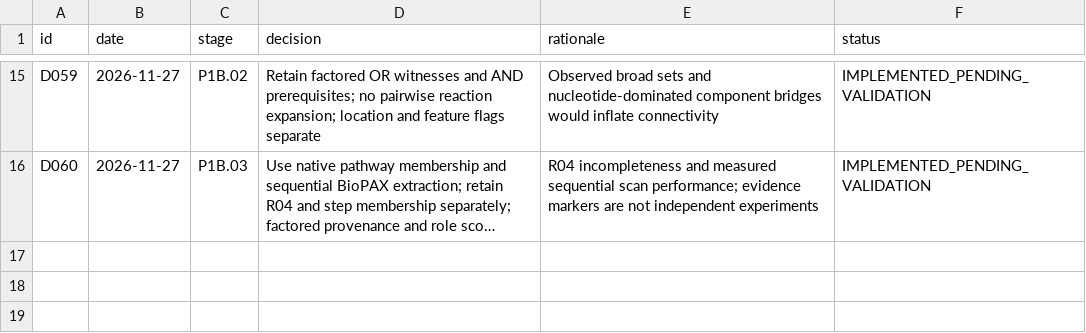
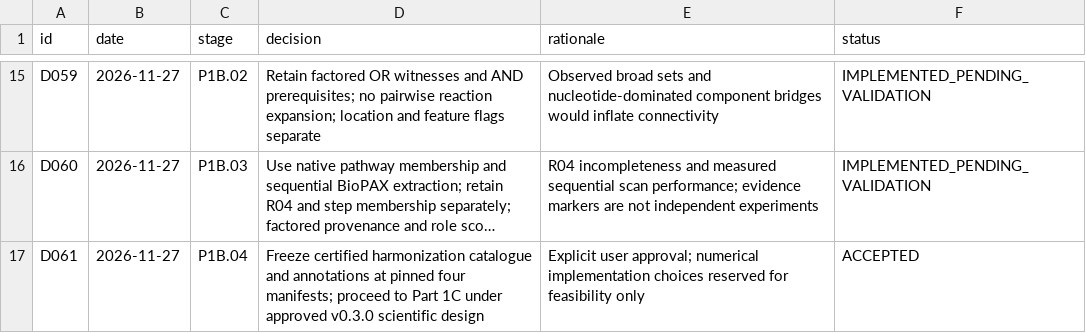
Before and after one commit to nousiaso/cellular-functional-architecture, a TSV file: registries/DECISION_LOG.tsv, drawn as a sheet; only a part is shown, gaps mark what is left out; long unchanged cells end in …; the diff names each change by its address in the sheet, - before the commit and + after, or states it on an @@ line.

Commit message:
Freeze approved Part 1B catalogue under agreed scientific design

```diff
--- a/registries/DECISION_LOG.tsv
+++ b/registries/DECISION_LOG.tsv
+row 17: D061 | 2026-11-27 | P1B.04 | Freeze certified harmonization catalogue and annotations at pinned four manifests; proceed to Part 1C under approved v0.3.0 scientific design | Explicit user approval; numerical implementation choices reserved for feasibility only | ACCEPTED
```
Also changed, not shown: registries/AUDIT_REGISTRY.tsv, 6 other files.
